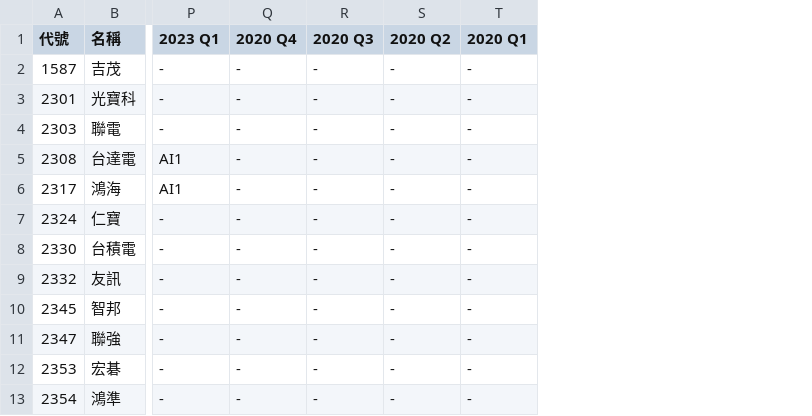
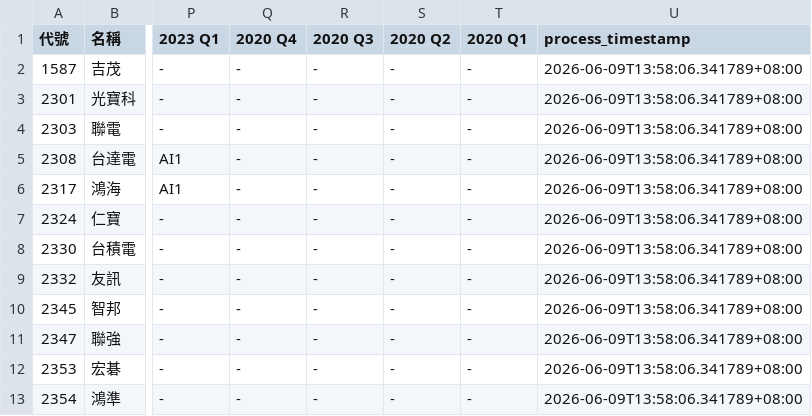
Before and after one commit to wenchiehlee-investment/MOPS, a CSV file: data/reports/mops_matrix_latest.csv, drawn as a sheet; only a part is shown, gaps mark what is left out; the diff names each change by its address in the sheet, - before the commit and + after, or states it on an @@ line.

Commit message:
docs: add mops_financials_extracted_count to definition, inject process_timestamp into latest matrix and update health summary

```diff
--- a/data/reports/mops_matrix_latest.csv
+++ b/data/reports/mops_matrix_latest.csv
+column U (process_timestamp), rows 2-13: all 2026-06-09T13:58:06.341789+08:00
```
Also changed, not shown: data/reports/mops_health_summary.csv, 2 other files.
